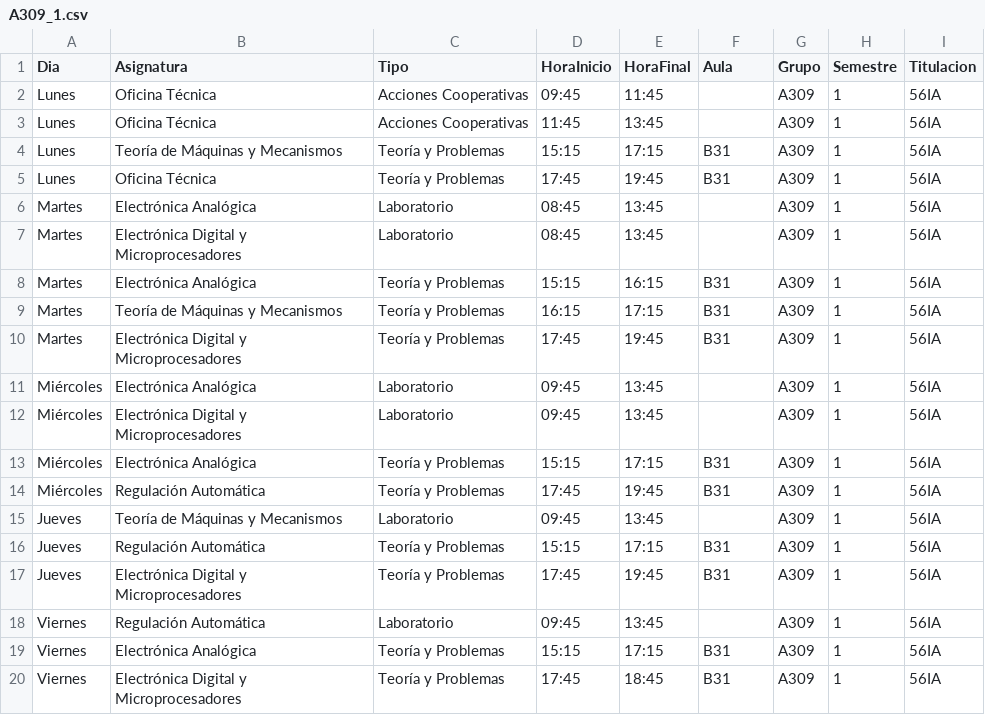
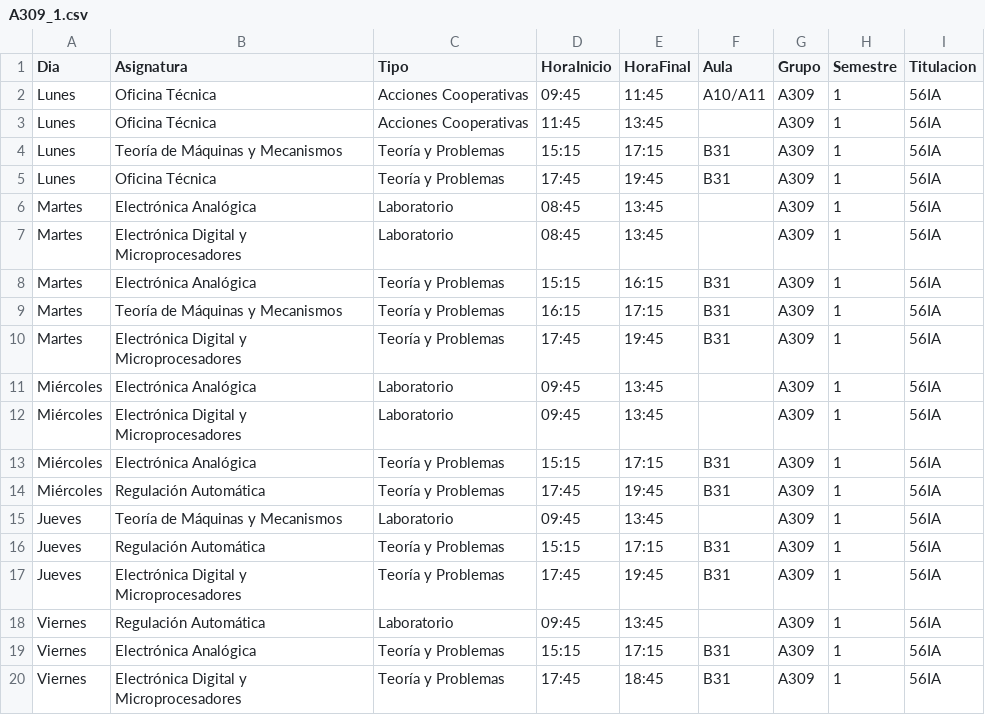
Before and after one commit to SOA-ETSIDI/horarios, a CSV file: csv/A309_1.csv, drawn as a sheet.

Commit message:
Aulas

```diff
--- a/csv/A309_1.csv
+++ b/csv/A309_1.csv
@@ -1,3 +1,3 @@
 "Dia";"Asignatura";"Tipo";"HoraInicio";"HoraFinal";"Aula";"Grupo";"Semestre";"Titulacion"
-"Lunes";"Oficina Técnica";"Acciones Cooperativas";"09:45";"11:45";"";"A309";1;"56IA"
+"Lunes";"Oficina Técnica";"Acciones Cooperativas";"09:45";"11:45";"A10/A11";"A309";1;"56IA"
 "Lunes";"Oficina Técnica";"Acciones Cooperativas";"11:45";"13:45";"";"A309";1;"56IA"
```
Also changed, not shown: csv/A302_1.csv, csv/A404_1.csv, 36 other files.
